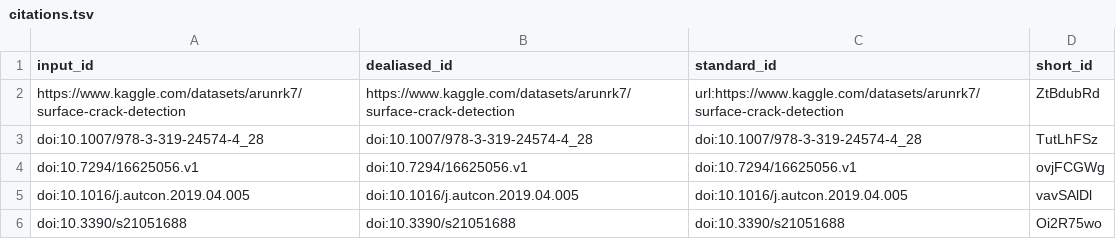
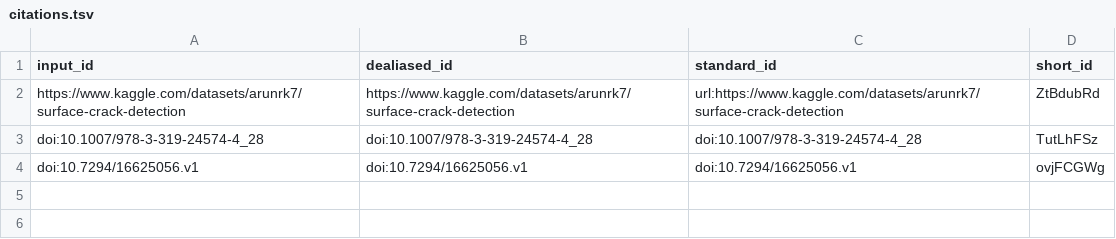
Before and after one commit to uiceds/cee-492-term-project-fall-2022-cmyy, a TSV file: citations.tsv, drawn as a sheet.

```diff
--- a/citations.tsv
+++ b/citations.tsv
@@ -4,3 +4 @@ doi:10.1007/978-3-319-24574-4_28	doi:10.1007/978-3-319-24574-4_28	doi:10.1007/97
 doi:10.7294/16625056.v1	doi:10.7294/16625056.v1	doi:10.7294/16625056.v1	ovjFCGWg
-doi:10.1016/j.autcon.2019.04.005	doi:10.1016/j.autcon.2019.04.005	doi:10.1016/j.autcon.2019.04.005	vavSAlDl
-doi:10.3390/s21051688	doi:10.3390/s21051688	doi:10.3390/s21051688	Oi2R75wo
```
Also changed, not shown: 7 other files.
